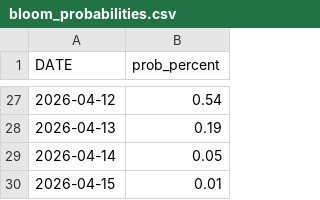
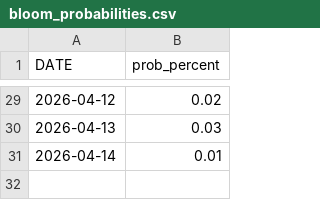
Before and after one commit to tinius/peak-bloom-prediction, a CSV file: outputs/runs/2026-03-17/bloom_probabilities.csv, drawn as a sheet; only a part is shown, gaps mark what is left out; the diff covers the shown part only.

```diff
--- a/outputs/runs/2026-03-17/bloom_probabilities.csv
+++ b/outputs/runs/2026-03-17/bloom_probabilities.csv
@@ -27,4 +29,3 @@ DATE,prob_percent
-2026-04-12,0.54
-2026-04-13,0.19
-2026-04-14,0.05
-2026-04-15,0.01
+2026-04-12,0.02
+2026-04-13,0.03
+2026-04-14,0.01
```
Also changed, not shown: 2 added rows and 25 edited cells elsewhere in this file, forecast_temps/accuweather_dc_2026-03-17.csv, outputs/bloom_probabilities.csv, 6 other files.
